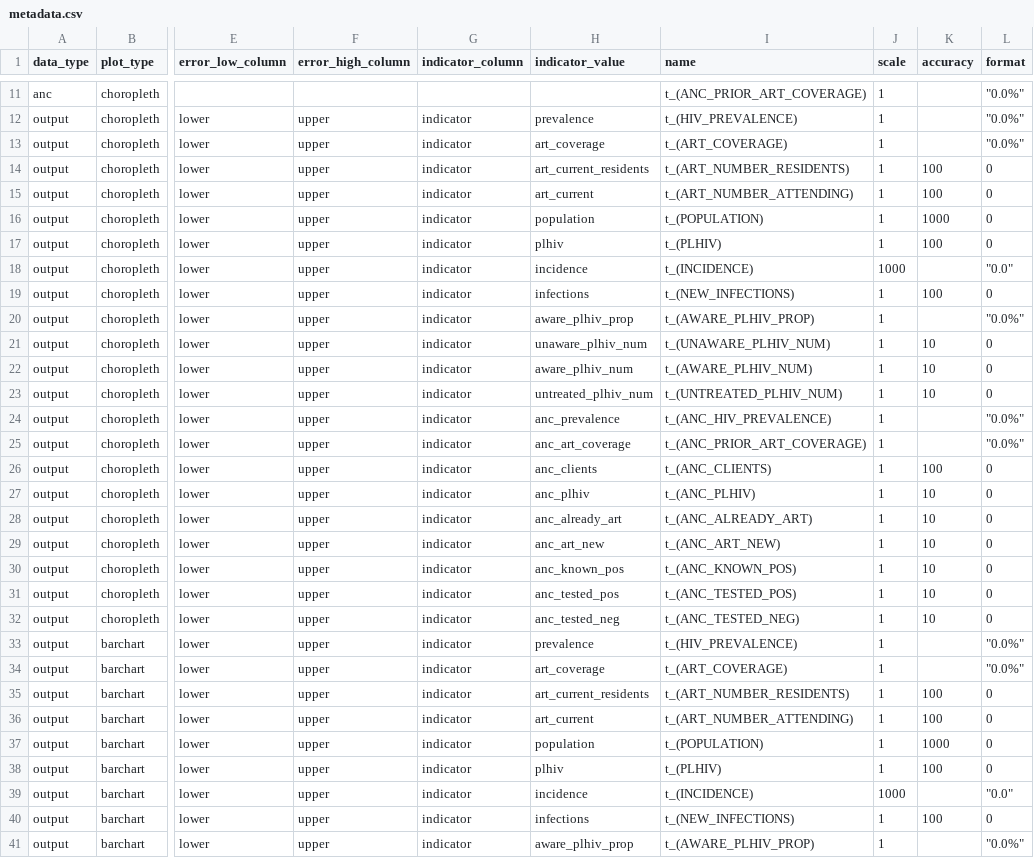
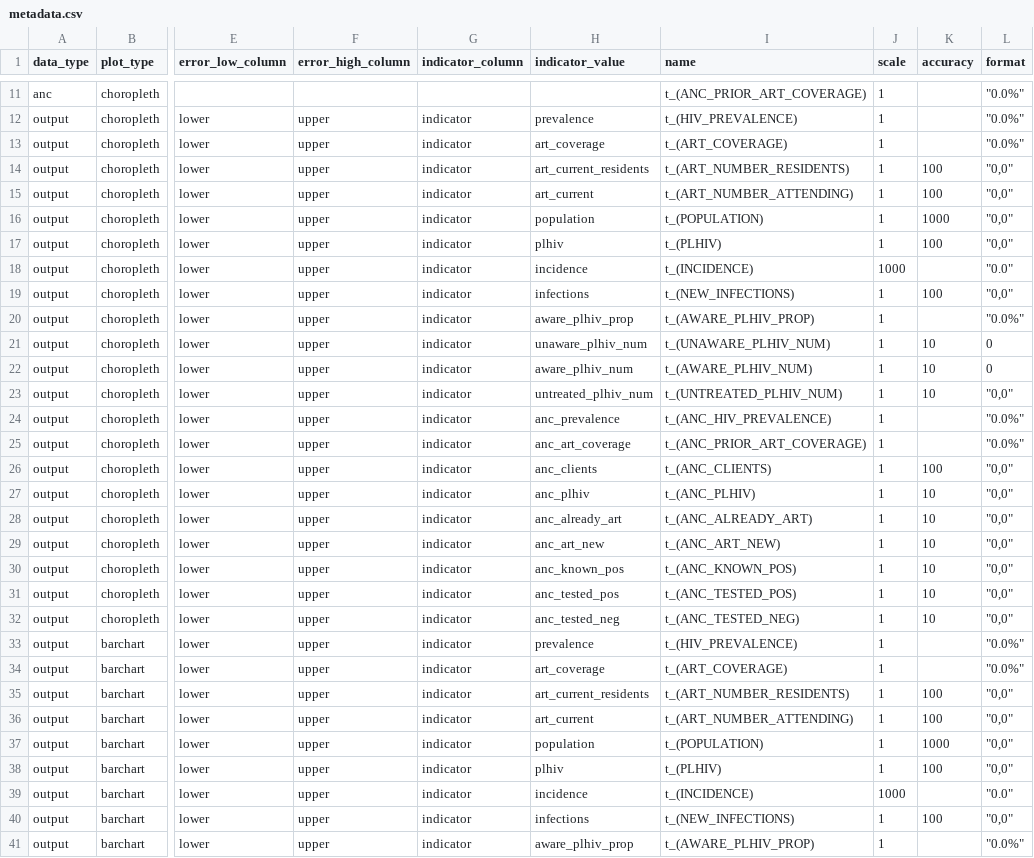
Before and after one commit to mrc-ide/naomi, a CSV file: inst/metadata/metadata.csv, drawn as a sheet; only a part is shown, gaps mark what is left out; the diff covers the shown part only; the diff names each change by its address in the sheet, - before the commit and + after, or states it on an @@ line.

```diff
--- a/inst/metadata/metadata.csv
+++ b/inst/metadata/metadata.csv
-L14:L17 (format): 0
+L14:L17 (format): "0,0"
-L19 (format): 0
+L19 (format): "0,0"
-L23 (format): 0
+L23 (format): "0,0"
-L26:L32 (format): 0
+L26:L32 (format): "0,0"
-L35:L38 (format): 0
+L35:L38 (format): "0,0"
-L40 (format): 0
+L40 (format): "0,0"
```
Also changed, not shown: 19 edited cells elsewhere in this file, inst/metadata/time_series_plot_metadata.csv, 1 other file.
